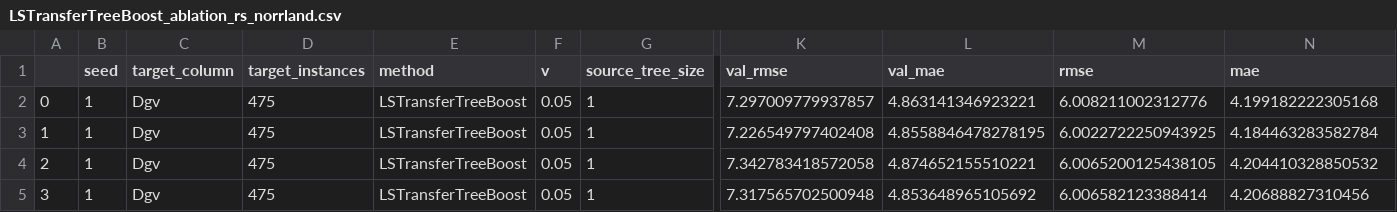
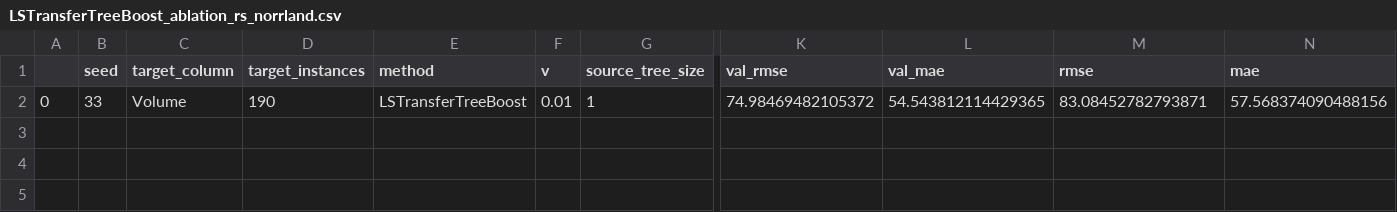
Before and after one commit to DageBjorne/transfertreeboost, a CSV file: experiments/results/LSTransferTreeBoost_ablation_rs_norrland.csv, drawn as a sheet; only a part is shown, gaps mark what is left out; rows hold the shown columns only; the diff names each change by its address in the sheet, - before the commit and + after, or states it on an @@ line.

```diff
--- a/experiments/results/LSTransferTreeBoost_ablation_rs_norrland.csv
+++ b/experiments/results/LSTransferTreeBoost_ablation_rs_norrland.csv
-B2 (seed): 1
+B2 (seed): 33
-C2 (target_column): Dgv
+C2 (target_column): Volume
-D2 (target_instances): 475
+D2 (target_instances): 190
-F2 (v): 0.05
+F2 (v): 0.01
-K2 (val_rmse): 7.297009779937857
+K2 (val_rmse): 74.98469482105372
-L2 (val_mae): 4.863141346923221
+L2 (val_mae): 54.543812114429365
-M2 (rmse): 6.008211002312776
+M2 (rmse): 83.08452782793871
-N2 (mae): 4.199182222305168
+N2 (mae): 57.568374090488156
-row 3: 1 | 1 | Dgv | 475 | LSTransferTreeBoost | 0.05 | 1 | 7.226549797402408 | 4.8558846478278195 | 6.0022722250943925 | 4.184463283582784
-row 4: 2 | 1 | Dgv | 475 | LSTransferTreeBoost | 0.05 | 1 | 7.342783418572058 | 4.874652155510221 | 6.0065200125438105 | 4.204410328850532
-row 5: 3 | 1 | Dgv | 475 | LSTransferTreeBoost | 0.05 | 1 | 7.317565702500948 | 4.853648965105692 | 6.006582123388414 | 4.20688827310456
```
Also changed, not shown: experiments/results/MLP_ablation_rs_diff.csv, 2 other files.
